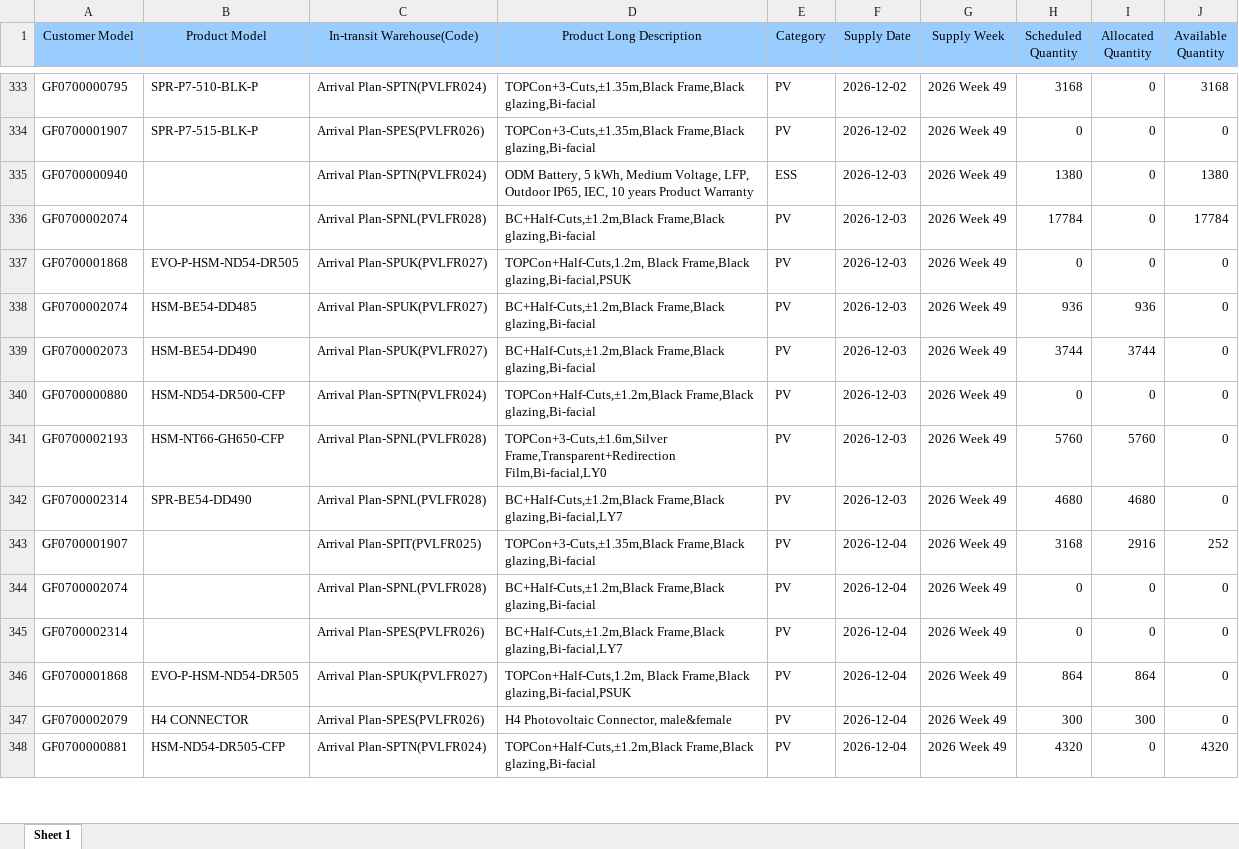
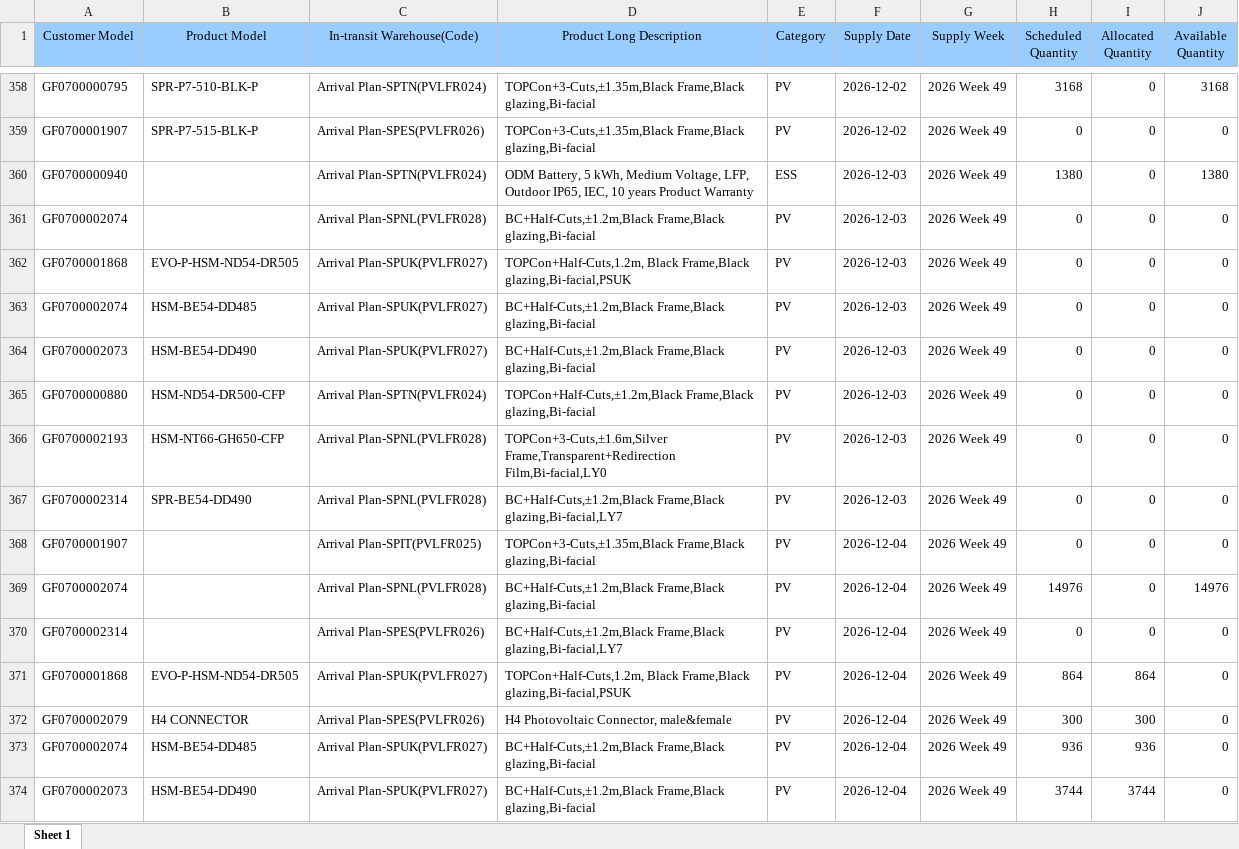
Before and after one commit to hantsuii/EUPV2026, an Excel workbook: templates/daily_supply_plan.xlsx, sheet Sheet 1, drawn as a sheet; only a part is shown, gaps mark what is left out; the shorter side is filled out with more unchanged rows; values as stored, in another font and other column widths than the file's, no borders; addresses are those after the commit; the diff covers the shown part only; the diff names each change by its address in the sheet, - before the commit and + after, or states it on an @@ line.

```diff
--- a/templates/daily_supply_plan.xlsx (sheet Sheet 1)
+++ b/templates/daily_supply_plan.xlsx (sheet Sheet 1)
-H361 (Scheduled Quantity): 17784
+H361 (Scheduled Quantity): 0
-J361 (Available Quantity): 17784
+J361 (Available Quantity): 0
-H363 (Scheduled Quantity): 936
+H363 (Scheduled Quantity): 0
-I363 (Allocated Quantity): 936
+I363 (Allocated Quantity): 0
-H364 (Scheduled Quantity): 3744
+H364 (Scheduled Quantity): 0
-I364 (Allocated Quantity): 3744
+I364 (Allocated Quantity): 0
-H366 (Scheduled Quantity): 5760
+H366 (Scheduled Quantity): 0
-I366 (Allocated Quantity): 5760
+I366 (Allocated Quantity): 0
-H367 (Scheduled Quantity): 4680
+H367 (Scheduled Quantity): 0
-I367 (Allocated Quantity): 4680
+I367 (Allocated Quantity): 0
-H368 (Scheduled Quantity): 3168
+H368 (Scheduled Quantity): 0
-I368 (Allocated Quantity): 2916
+I368 (Allocated Quantity): 0
-J368 (Available Quantity): 252
+J368 (Available Quantity): 0
-H369 (Scheduled Quantity): 0
+H369 (Scheduled Quantity): 14976
-J369 (Available Quantity): 0
+J369 (Available Quantity): 14976
+row 373: GF0700002074 | HSM-BE54-DD485 | Arrival Plan-SPUK(PVLFR027) | BC+Half-Cuts,±1.2m,Black Frame,Black glazing,Bi-facial | PV | 2026-12-04 | 2026 Week 49 | 936 | 936 | 0
+row 374: GF0700002073 | HSM-BE54-DD490 | Arrival Plan-SPUK(PVLFR027) | BC+Half-Cuts,±1.2m,Black Frame,Black glazing,Bi-facial | PV | 2026-12-04 | 2026 Week 49 | 3744 | 3744 | 0
```
Also changed, not shown: 44 added rows, 5 removed rows, 6 moved rows and 138 edited cells elsewhere in this sheet, templates/inventory.xlsx, templates/stock_template.xlsx, 2 other files.
